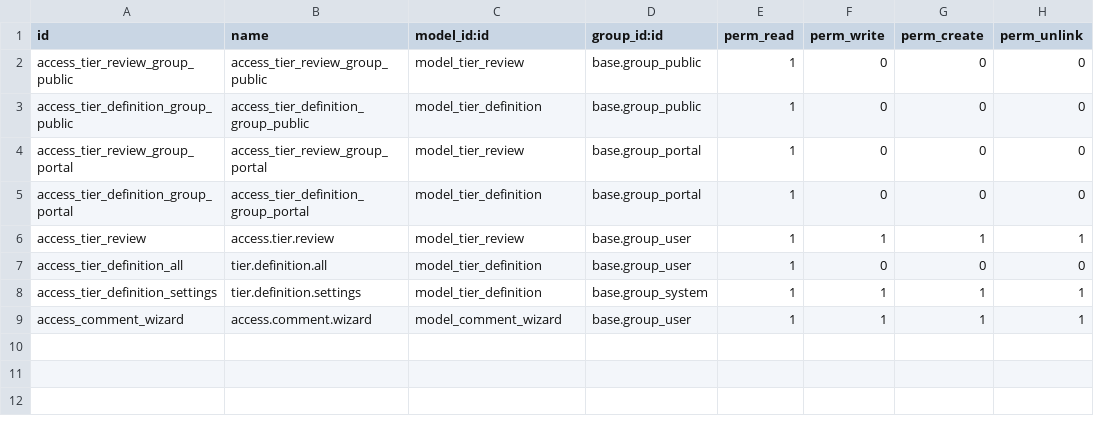
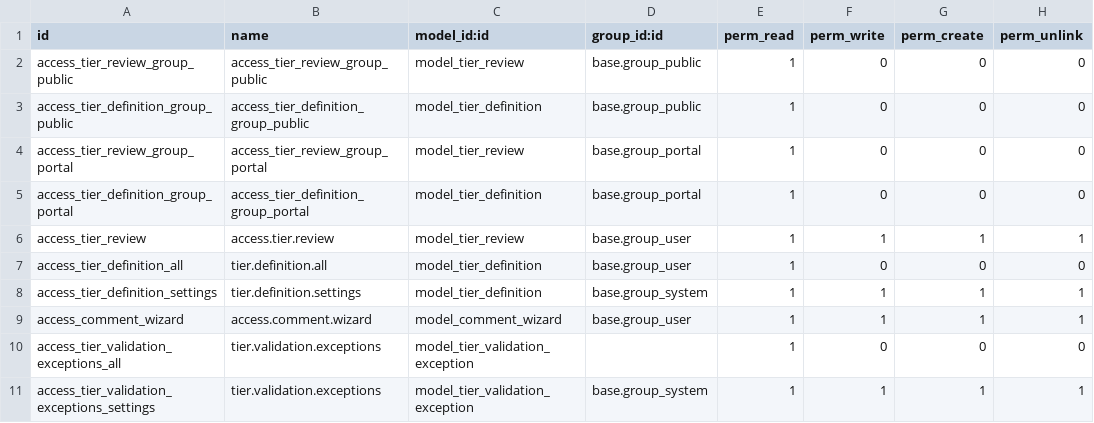
Before and after one commit to Jarsa/tier-validation, a CSV file: base_tier_validation/security/ir.model.access.csv, drawn as a sheet; the diff names each change by its address in the sheet, - before the commit and + after, or states it on an @@ line.

Commit message:
[FIX] base_tier_validation: Tier Validation Exceptions

```diff
--- a/base_tier_validation/security/ir.model.access.csv
+++ b/base_tier_validation/security/ir.model.access.csv
+row 10: access_tier_validation_exceptions_all | tier.validation.exceptions | model_tier_validation_exception |  | 1 | 0 | 0 | 0
+row 11: access_tier_validation_exceptions_settings | tier.validation.exceptions | model_tier_validation_exception | base.group_system | 1 | 1 | 1 | 1
```
Also changed, not shown: 11 other files.
